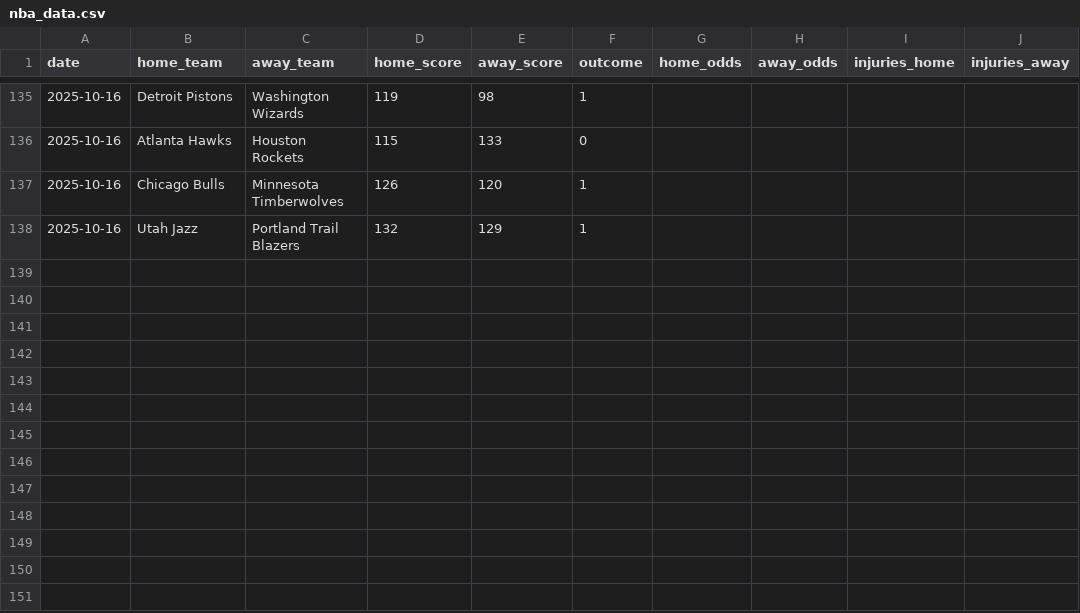
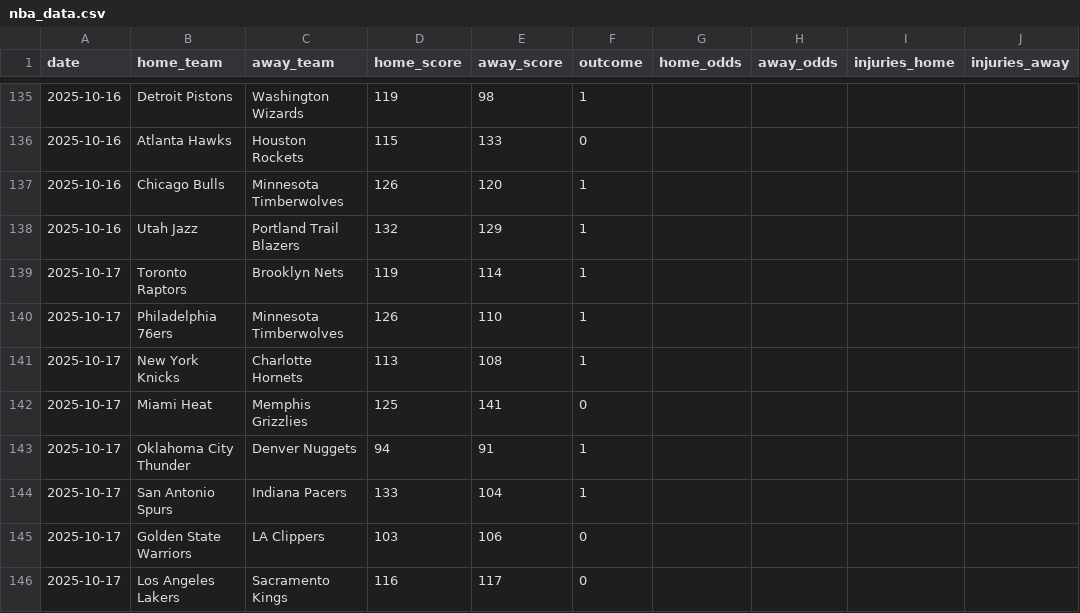
Before and after one commit to Ipickplays/Moneylines, a CSV file: nba_data.csv, drawn as a sheet; only a part is shown, gaps mark what is left out.

```diff
--- a/nba_data.csv
+++ b/nba_data.csv
@@ -138 +138,9 @@ date,home_team,away_team,home_score,away_score,outcome,home_odds,away_odds,injur
 2025-10-16,Utah Jazz,Portland Trail Blazers,132,129,1,,,,
+2025-10-17,Toronto Raptors,Brooklyn Nets,119,114,1,,,,
+2025-10-17,Philadelphia 76ers,Minnesota Timberwolves,126,110,1,,,,
+2025-10-17,New York Knicks,Charlotte Hornets,113,108,1,,,,
+2025-10-17,Miami Heat,Memphis Grizzlies,125,141,0,,,,
+2025-10-17,Oklahoma City Thunder,Denver Nuggets,94,91,1,,,,
+2025-10-17,San Antonio Spurs,Indiana Pacers,133,104,1,,,,
+2025-10-17,Golden State Warriors,LA Clippers,103,106,0,,,,
+2025-10-17,Los Angeles Lakers,Sacramento Kings,116,117,0,,,,
```
Also changed, not shown: mlb_data.csv, nhl_data.csv, 1 other file.
